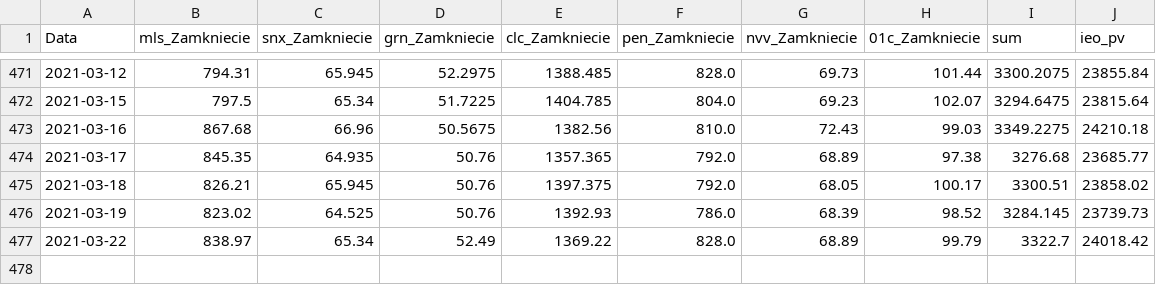
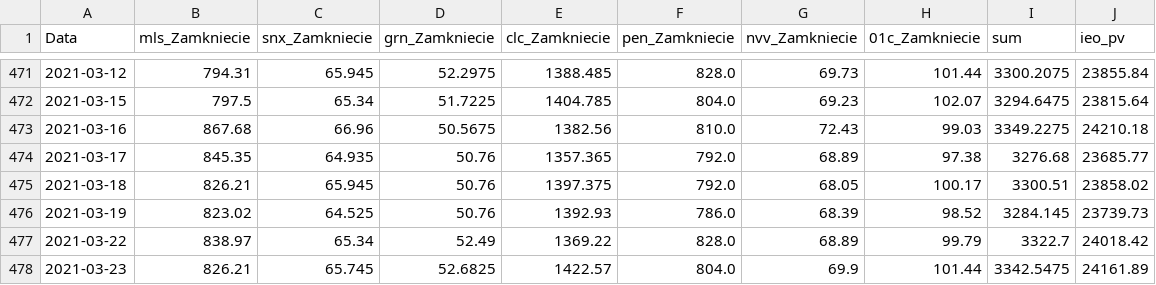
Before and after one commit to paweel-t/data-workshop, a CSV file: ieo-pv-data.csv, drawn as a sheet; only a part is shown, gaps mark what is left out; the diff names each change by its address in the sheet, - before the commit and + after, or states it on an @@ line.

Commit message:
Add files via upload

```diff
--- a/ieo-pv-data.csv
+++ b/ieo-pv-data.csv
+row 478: 2021-03-23 | 826.21 | 65.745 | 52.6825 | 1422.57 | 804.0 | 69.9 | 101.44 | 3342.5475 | 24161.89
```
